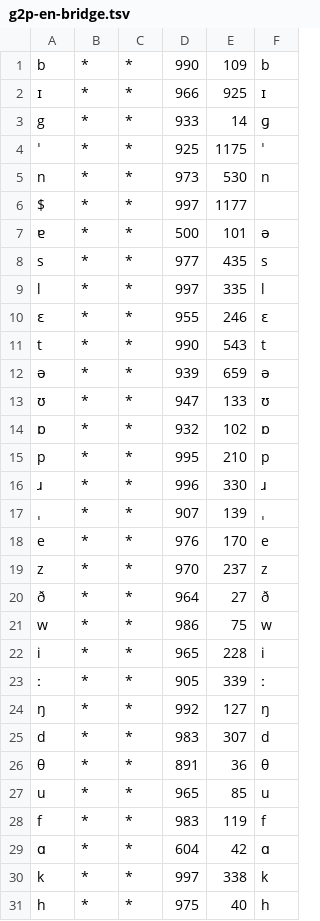
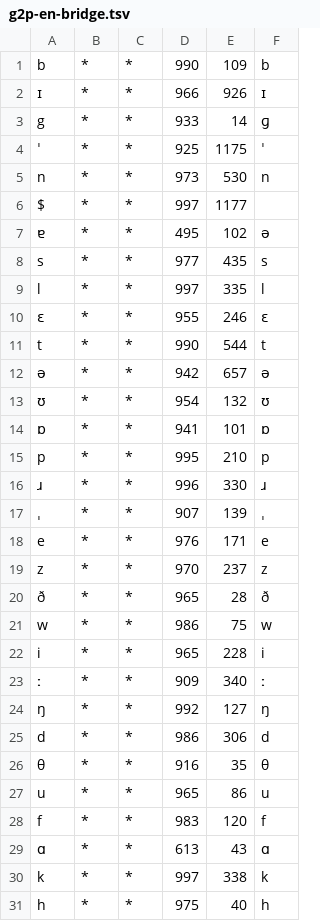
Before and after one commit to seeker71/coherence-kernel, a TSV file: form/form-stdlib/data/g2p-en-bridge.tsv, drawn as a sheet; only a part is shown; the diff covers the shown part only.

```diff
--- a/form/form-stdlib/data/g2p-en-bridge.tsv
+++ b/form/form-stdlib/data/g2p-en-bridge.tsv
@@ -1,3 +1,3 @@
 b	*	*	990	109	b
-ɪ	*	*	966	925	ɪ
+ɪ	*	*	966	926	ɪ
 g	*	*	933	14	ɡ
@@ -6,3 +6,3 @@ n	*	*	973	530	n
 $	*	*	997	1177	
-ɐ	*	*	500	101	ə
+ɐ	*	*	495	102	ə
 s	*	*	977	435	s
@@ -10,6 +10,6 @@ l	*	*	997	335	l
 ɛ	*	*	955	246	ɛ
-t	*	*	990	543	t
-ə	*	*	939	659	ə
-ʊ	*	*	947	133	ʊ
-ɒ	*	*	932	102	ɒ
+t	*	*	990	544	t
+ə	*	*	942	657	ə
+ʊ	*	*	954	132	ʊ
+ɒ	*	*	941	101	ɒ
 p	*	*	995	210	p
@@ -17,14 +17,14 @@ p	*	*	995	210	p
 ˌ	*	*	907	139	ˌ
-e	*	*	976	170	e
+e	*	*	976	171	e
 z	*	*	970	237	z
-ð	*	*	964	27	ð
+ð	*	*	965	28	ð
 w	*	*	986	75	w
 i	*	*	965	228	i
-ː	*	*	905	339	ː
+ː	*	*	909	340	ː
 ŋ	*	*	992	127	ŋ
-d	*	*	983	307	d
-θ	*	*	891	36	θ
-u	*	*	965	85	u
-f	*	*	983	119	f
-ɑ	*	*	604	42	ɑ
+d	*	*	986	306	d
+θ	*	*	916	35	θ
+u	*	*	965	86	u
+f	*	*	983	120	f
+ɑ	*	*	613	43	ɑ
 k	*	*	997	338	k
```
Also changed, not shown: 3 added rows, 1 removed row and 21 edited cells elsewhere in this file, form/form-stdlib/data/g2p-en-model.tsv, form/form-stdlib/data/g2p-en-raw.tsv, 27 other files.
